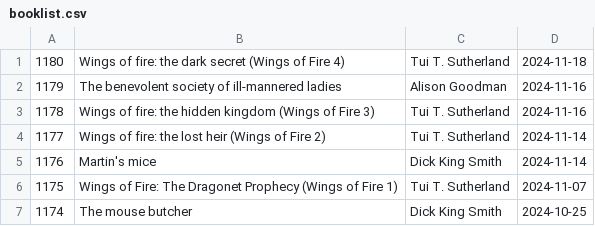
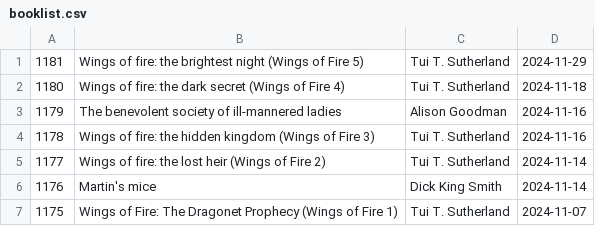
Before and after one commit to talopine/Gloomy-Octopus-Blog, a CSV file: content/pages/booklist/booklist.csv, drawn as a sheet; only a part is shown; the shorter side is filled out with more unchanged rows.

Commit message:
Update booklist.csv

```diff
--- a/content/pages/booklist/booklist.csv
+++ b/content/pages/booklist/booklist.csv
@@ -1 +1,2 @@
+1181,Wings of fire: the brightest night (Wings of Fire 5),Tui T. Sutherland,2024-11-29
 1180,Wings of fire: the dark secret (Wings of Fire 4),Tui T. Sutherland,2024-11-18
```
